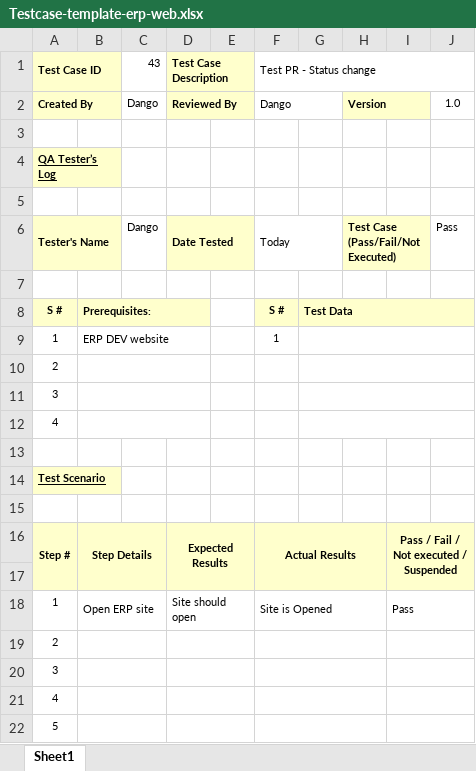
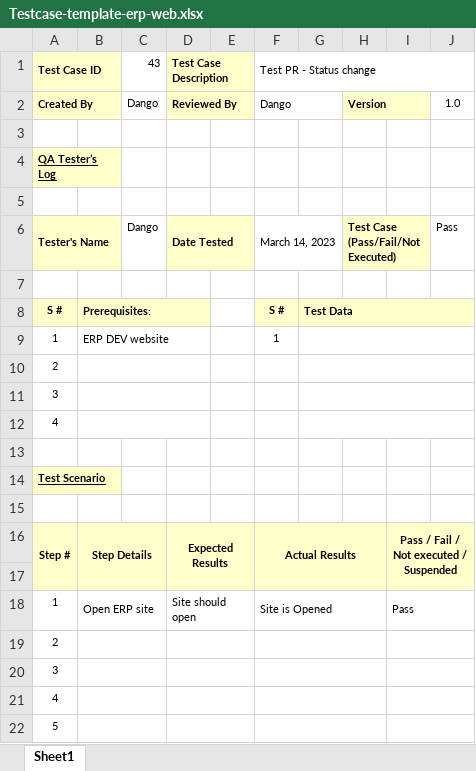
Before and after one commit to danglephd/RPA-Generate-Testcase-From-Gitlab, an Excel workbook: Testcase Generate from Gitlab/input/Testcase-template-erp-web.xlsx, sheet Sheet1, drawn as a sheet; values as stored, in another font and other column widths than the file's, no borders; conditional formats not drawn; the diff names each change by its address in the sheet, - before the commit and + after, or states it on an @@ line.

```diff
--- a/Testcase Generate from Gitlab/input/Testcase-template-erp-web.xlsx (sheet Sheet1)
+++ b/Testcase Generate from Gitlab/input/Testcase-template-erp-web.xlsx (sheet Sheet1)
-F6 (Test PR - Status change): Today
+F6 (Test PR - Status change): March 14, 2023
```
Also changed, not shown: Testcase Generate from Gitlab/input/Testcase-template-erp-server.xlsx, Testcase Generate from Gitlab/input/Testcase-template-xm-api.xlsx, 3 other files.
